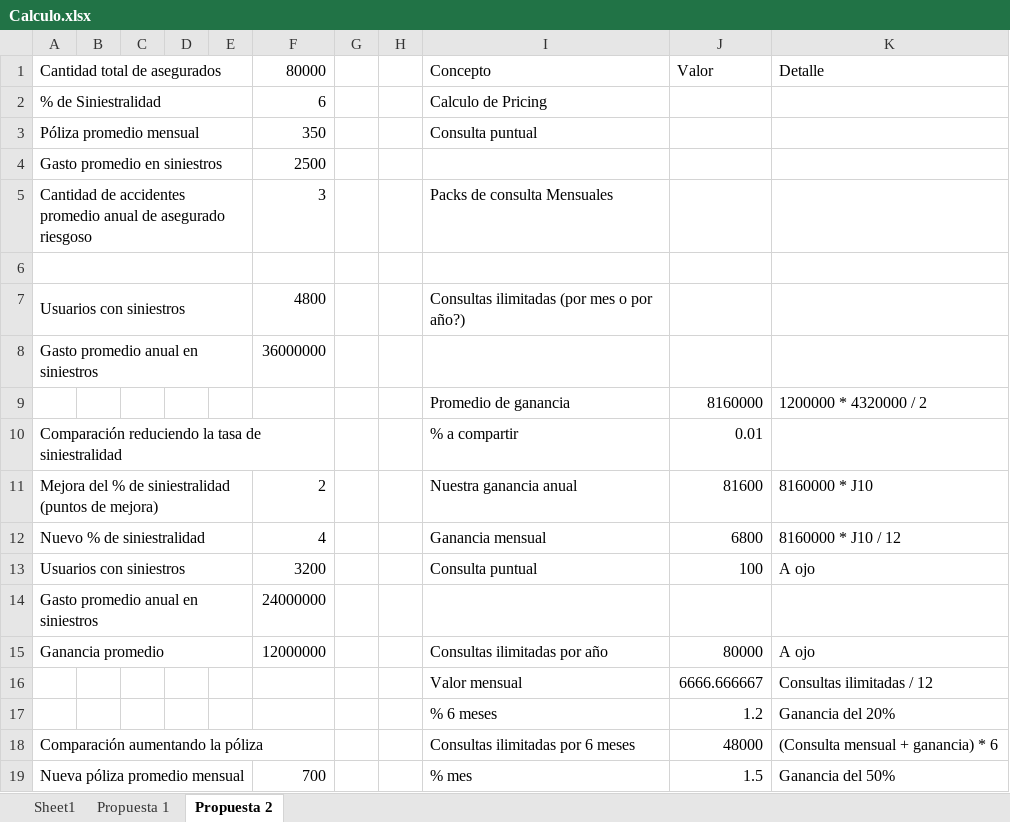
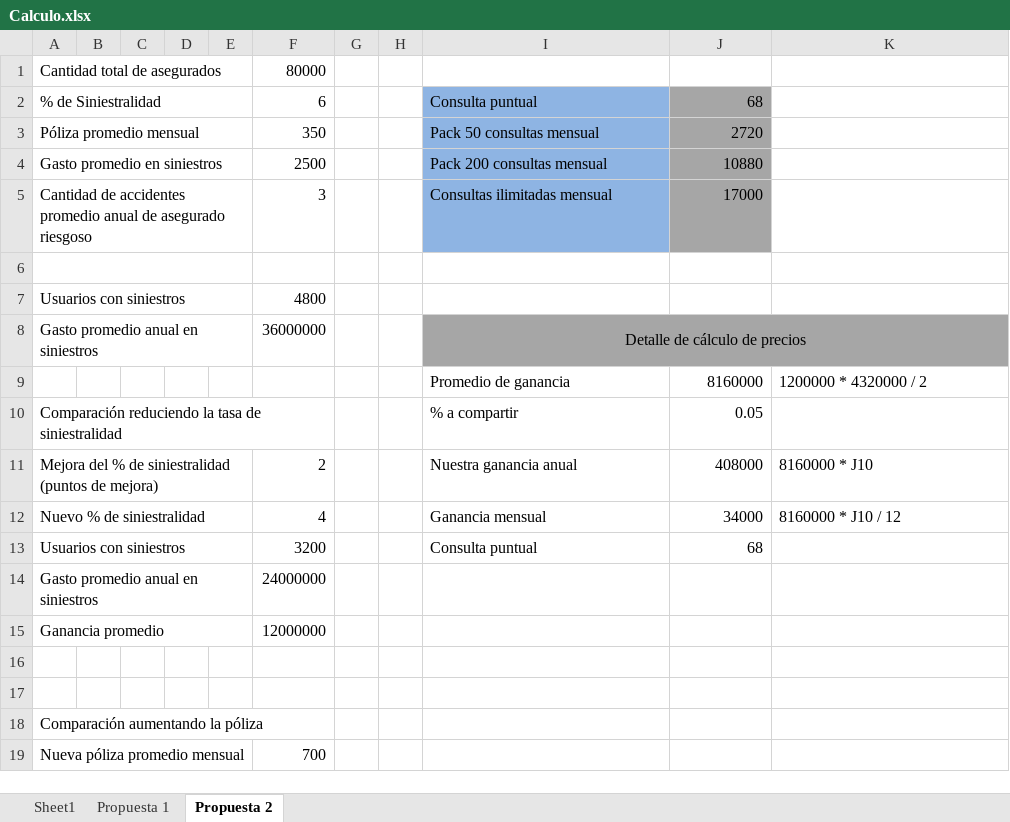
Before and after one commit to adrianachelotti/tallerdesarrollo1ero2011, an Excel workbook: Investigacion/Marketing/4P5C/Pricing/Calculo.xlsx, sheet Propuesta 2, drawn as a sheet; only a part is shown; values as stored, in another font and other column widths than the file's, no borders; removed rows and columns are numbered as before the commit, all else as after; the diff covers the shown part only; the diff names each change by its address in the sheet, - before the commit and + after, or states it on an @@ line.

```diff
--- a/Investigacion/Marketing/4P5C/Pricing/Calculo.xlsx (sheet Propuesta 2)
+++ b/Investigacion/Marketing/4P5C/Pricing/Calculo.xlsx (sheet Propuesta 2)
-I1: Concepto
+I1: (empty)
-J1: Valor
+J1: (empty)
-K1: Detalle
+K1: (empty)
-I2: Calculo de Pricing
+I2: Consulta puntual
-I2:I5 fill: none
+I2:I5 fill: #8EB4E3
-J2: (empty)
+J2: 68
-J2:J5 fill: none
+J2:J5 fill: #A6A6A6
-I3: Consulta puntual
+I3: Pack 50 consultas mensual
-J3: (empty)
+J3: 2720
-I4: (empty)
+I4: Pack 200 consultas mensual
-J4: (empty)
+J4: 10880
-I5: Packs de consulta Mensuales
+I5: Consultas ilimitadas mensual
-J5: (empty)
+J5: 17000
-I7: Consultas ilimitadas (por mes o por año?)
+I7: (empty)
-I8: (empty)
+I8: Detalle de cálculo de precios
-I8:K8 fill: none
+I8:K8 fill: #A6A6A6
+I8:K8 merged
-J10: 0.01
+J10: 0.05
-J11: 81600
+J11: 408000
-J12: 6800
+J12: 34000
-J13: 100
+J13: 68
-K13: A ojo
+K13: (empty)
-I15: Consultas ilimitadas por año
+I15: (empty)
-J15: 80000
+J15: (empty)
-K15: A ojo
+K15: (empty)
-row 16:  |  |  |  |  |  |  |  | Valor mensual | 6666.666667 | Consultas ilimitadas / 12
+row 16: (empty)
-row 17:  |  |  |  |  |  |  |  | % 6 meses | 1.2 | Ganancia del 20%
+row 17: (empty)
-row 18: Comparación aumentando la póliza |  |  |  |  |  |  |  | Consultas ilimitadas por 6 meses | 48000 | (Consulta mensual + ganancia) * 6
+row 18: Comparación aumentando la póliza
-I19: % mes
+I19: (empty)
-J19: 1.5
+J19: (empty)
-K19: Ganancia del 50%
+K19: (empty)
```
Also changed, not shown: 3 edited cells elsewhere in this sheet, sheet Sheet1.
